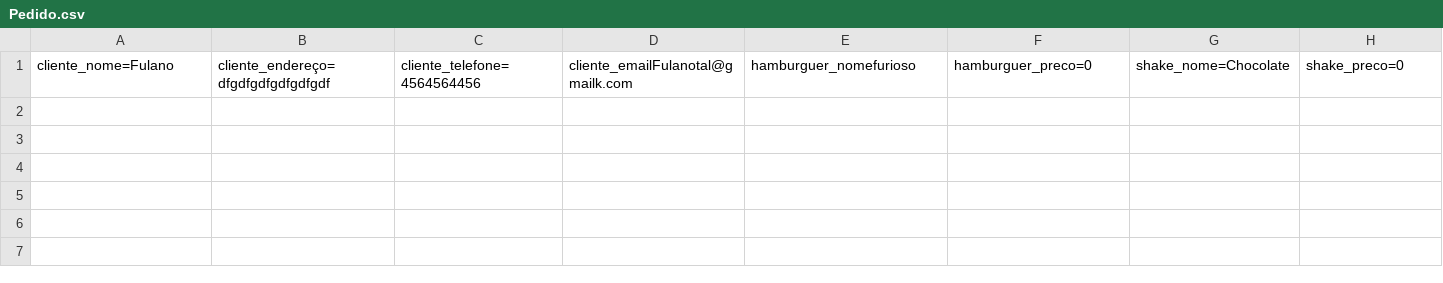
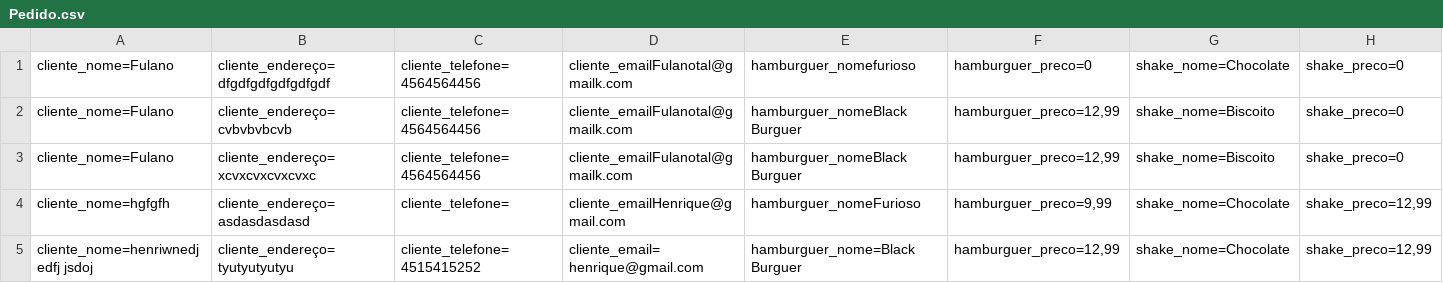
Before and after one commit to Henrique-Santana/Aulas-Projects-SENAI-CSharp, a CSV file: MVC/McBonaldsMVC/Database/Pedido.csv, drawn as a sheet; only a part is shown; rows hold the shown columns only; the diff names each change by its address in the sheet, - before the commit and + after, or states it on an @@ line.

```diff
--- a/MVC/McBonaldsMVC/Database/Pedido.csv
+++ b/MVC/McBonaldsMVC/Database/Pedido.csv
+row 2: cliente_nome=Fulano | cliente_endereço=cvbvbvbcvb | cliente_telefone=4564564456 | cliente_emailFulanotal@gmailk.com | hamburguer_nomeBlack Burguer | hamburguer_preco=12,99 | shake_nome=Biscoito | shake_preco=0
+row 3: cliente_nome=Fulano | cliente_endereço=xcvxcvxcvxcvxc | cliente_telefone=4564564456 | cliente_emailFulanotal@gmailk.com | hamburguer_nomeBlack Burguer | hamburguer_preco=12,99 | shake_nome=Biscoito | shake_preco=0
+row 4: cliente_nome=hgfgfh | cliente_endereço=asdasdasdasd | cliente_telefone= | cliente_emailHenrique@gmail.com | hamburguer_nomeFurioso | hamburguer_preco=9,99 | shake_nome=Chocolate | shake_preco=12,99
+row 5: cliente_nome=henriwnedjedfj jsdoj | cliente_endereço=tyutyutyutyu | cliente_telefone=4515415252 | cliente_email=henrique@gmail.com | hamburguer_nome=Black Burguer | hamburguer_preco=12,99 | shake_nome=Chocolate | shake_preco=12,99
```
Also changed, not shown: 27 other files.
